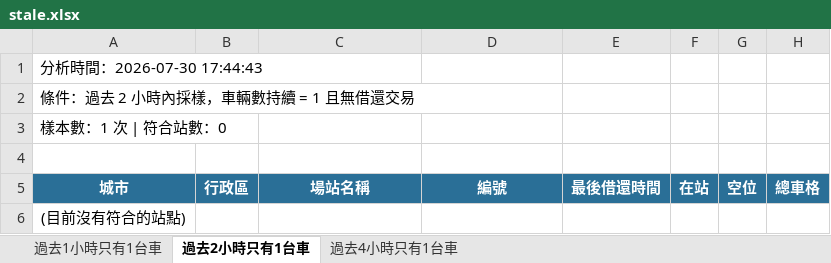
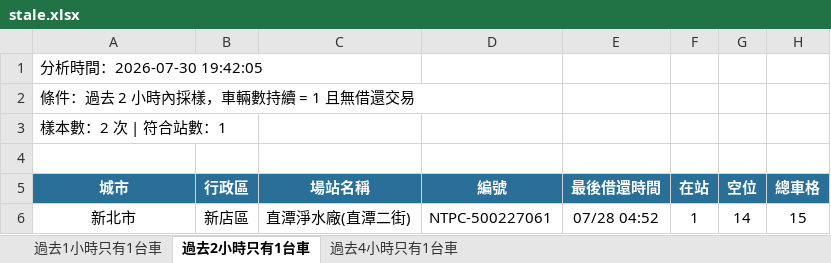
Before and after one commit to hippop3c/fixedbike, an Excel workbook: stale.xlsx, sheet 過去2小時只有1台車, drawn as a sheet; values as stored, in another font and other column widths than the file's, no borders; removed rows and columns are numbered as before the commit, all else as after; the diff names each change by its address in the sheet, - before the commit and + after, or states it on an @@ line.

```diff
--- a/stale.xlsx (sheet 過去2小時只有1台車)
+++ b/stale.xlsx (sheet 過去2小時只有1台車)
-A1 (城市): 分析時間：2026-07-30 17:44:43
+A1 (城市): 分析時間：2026-07-30 19:42:05
-A3 (城市): 樣本數：1 次 | 符合站數：0
+A3 (城市): 樣本數：2 次 | 符合站數：1
-row 6: (目前沒有符合的站點)
+row 6: 新北市 | 新店區 | 直潭淨水廠(直潭二街) | NTPC-500227061 | 07/28 04:52 | 1 | 14 | 15
```
Also changed, not shown: sheet 過去1小時只有1台車, sheet 過去4小時只有1台車, 4 other files.
